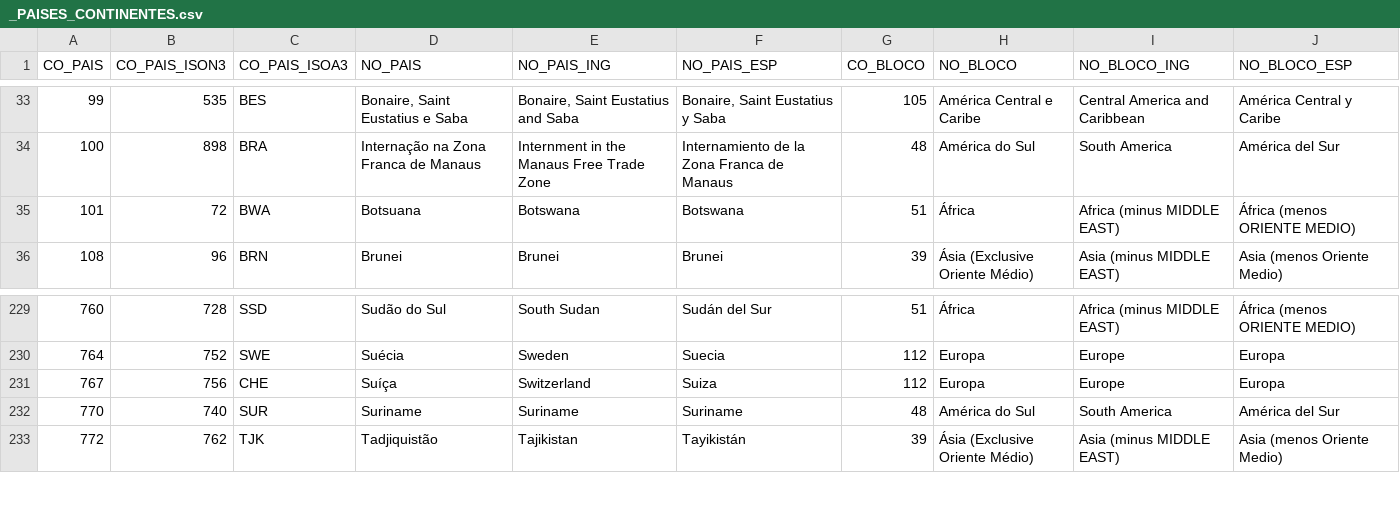
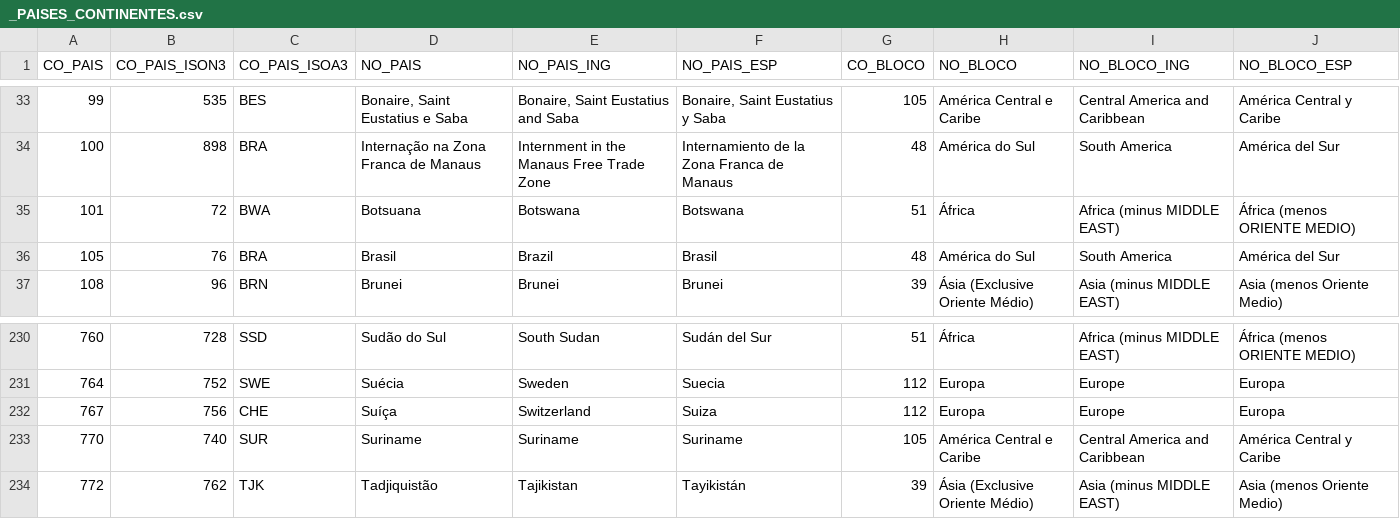
Before and after one commit to fredgcosta/postech-fiap-data-analytics, a CSV file: TechChallengeFIAP/dados/_PAISES_CONTINENTES.csv, drawn as a sheet; only a part is shown, gaps mark what is left out.

```diff
--- a/TechChallengeFIAP/dados/_PAISES_CONTINENTES.csv
+++ b/TechChallengeFIAP/dados/_PAISES_CONTINENTES.csv
@@ -35,2 +35,3 @@ CO_PAIS;CO_PAIS_ISON3;CO_PAIS_ISOA3;NO_PAIS;NO_PAIS_ING;NO_PAIS_ESP;CO_BLOCO;NO_
 101;72;BWA;Botsuana;Botswana;Botswana;51;África;Africa (minus MIDDLE EAST);África (menos ORIENTE MEDIO)
+105;76;BRA;Brasil;Brazil;Brasil;48;América do Sul;South America;América del Sur
 108;96;BRN;Brunei;Brunei;Brunei;39;Ásia (Exclusive Oriente Médio);Asia (minus MIDDLE EAST);Asia (menos Oriente Medio)
@@ -231,3 +232,3 @@ CO_PAIS;CO_PAIS_ISON3;CO_PAIS_ISOA3;NO_PAIS;NO_PAIS_ING;NO_PAIS_ESP;CO_BLOCO;NO_
 767;756;CHE;Suíça;Switzerland;Suiza;112;Europa;Europe;Europa
-770;740;SUR;Suriname;Suriname;Suriname;48;América do Sul;South America;América del Sur
+770;740;SUR;Suriname;Suriname;Suriname;105;América Central e Caribe;Central America and Caribbean;América Central y Caribe
 772;762;TJK;Tadjiquistão;Tajikistan;Tayikistán;39;Ásia (Exclusive Oriente Médio);Asia (minus MIDDLE EAST);Asia (menos Oriente Medio)
```
Also changed, not shown: TechChallengeFIAP/dados/PAIS_BLOCO.csv, 6 other files.
